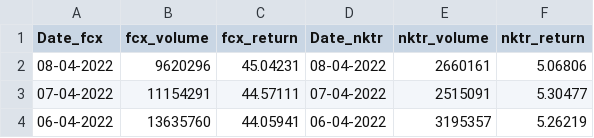
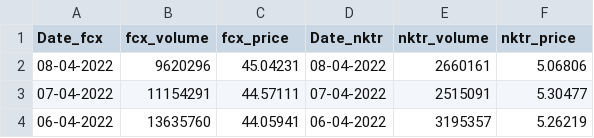
Before and after one commit to alfa14290/RiskModelling, a CSV file: portfolio.csv, drawn as a sheet; only a part is shown.

```diff
--- a/portfolio.csv
+++ b/portfolio.csv
@@ -1,2 +1,2 @@
-Date_fcx,fcx_volume,fcx_return,Date_nktr,nktr_volume,nktr_return
+Date_fcx,fcx_volume,fcx_price,Date_nktr,nktr_volume,nktr_price
 08-04-2022,9620296,45.04231,08-04-2022,2660161,5.06806
```
Also changed, not shown: 1 other file.
